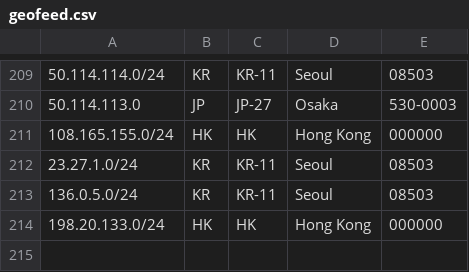
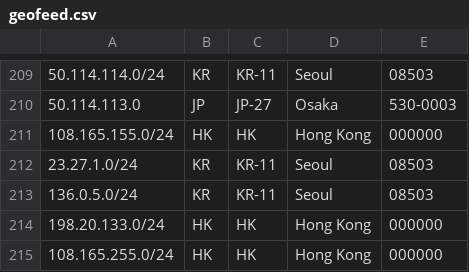
Before and after one commit to evoxt/geofeed, a CSV file: geofeed.csv, drawn as a sheet; only a part is shown, gaps mark what is left out.

Commit message:
Update geofeed.csv

```diff
--- a/geofeed.csv
+++ b/geofeed.csv
@@ -214 +214,2 @@
 198.20.133.0/24,HK,HK,Hong Kong,000000
+108.165.255.0/24,HK,HK,Hong Kong,000000
```
